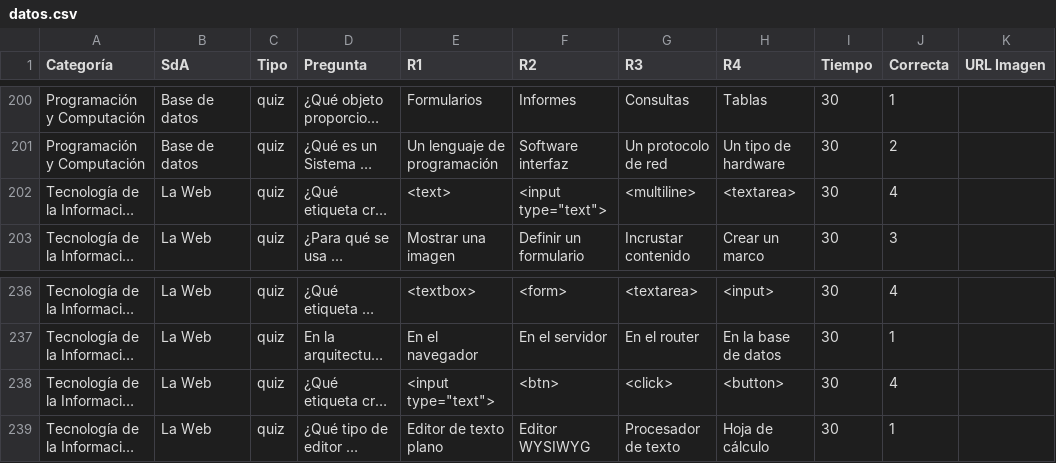
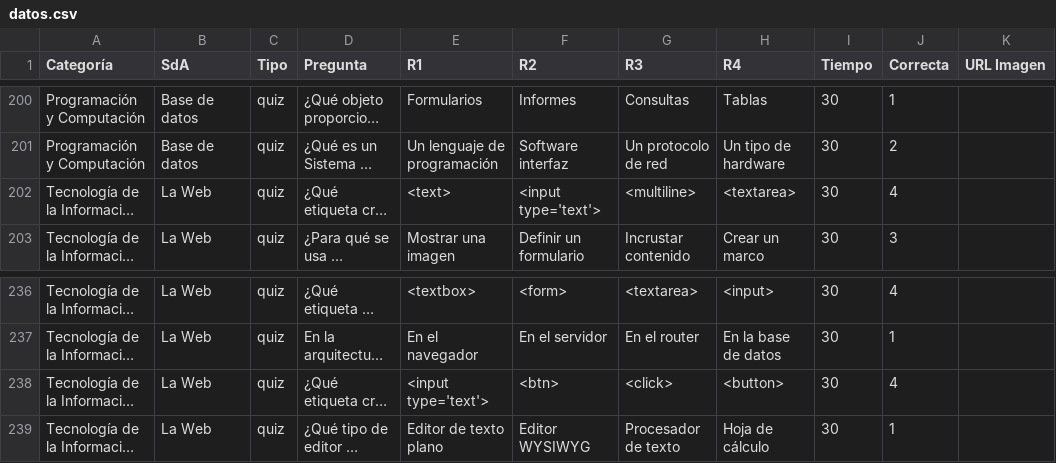
Before and after one commit to jasbeem/eduscape, a CSV file: datos.csv, drawn as a sheet; only a part is shown, gaps mark what is left out; long unchanged cells end in …; the diff names each change by its address in the sheet, - before the commit and + after, or states it on an @@ line.

Commit message:
Fix HTML entity encoding in quiz questions

```diff
--- a/datos.csv
+++ b/datos.csv
-F202 (R2): <input type="text">
+F202 (R2): <input type='text'>
-E238 (R1): <input type="text">
+E238 (R1): <input type='text'>
```
